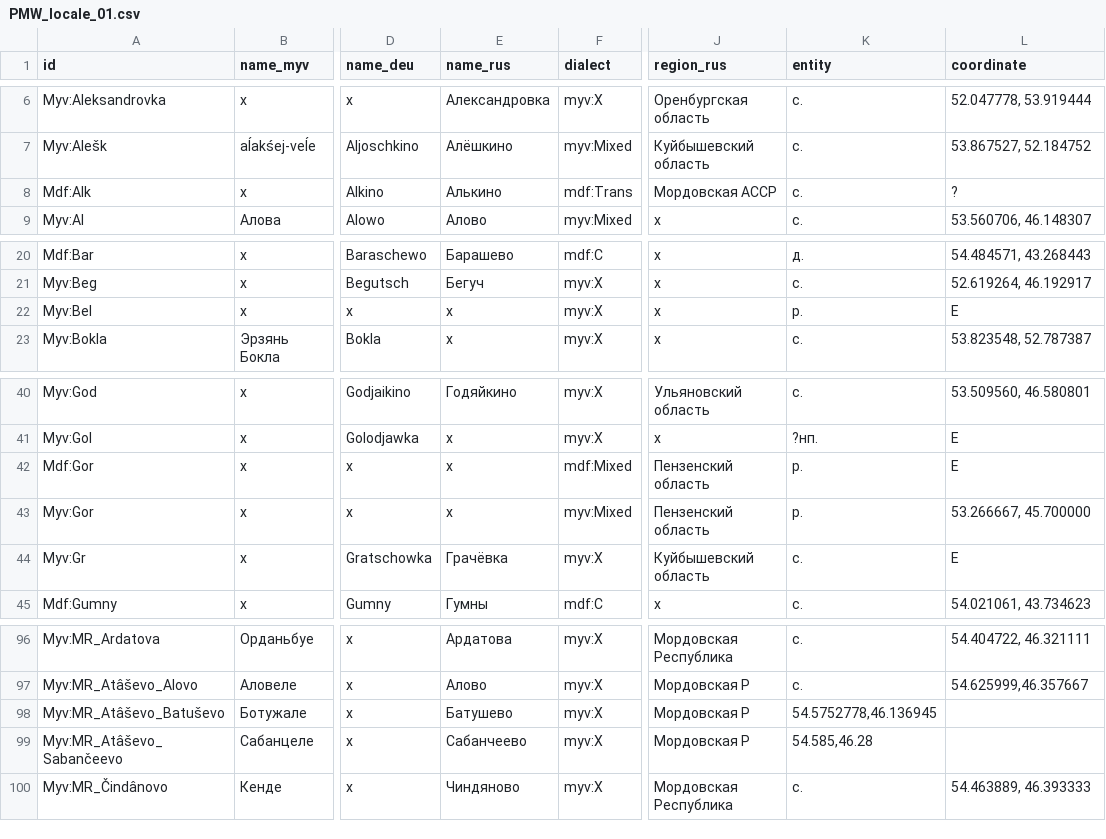
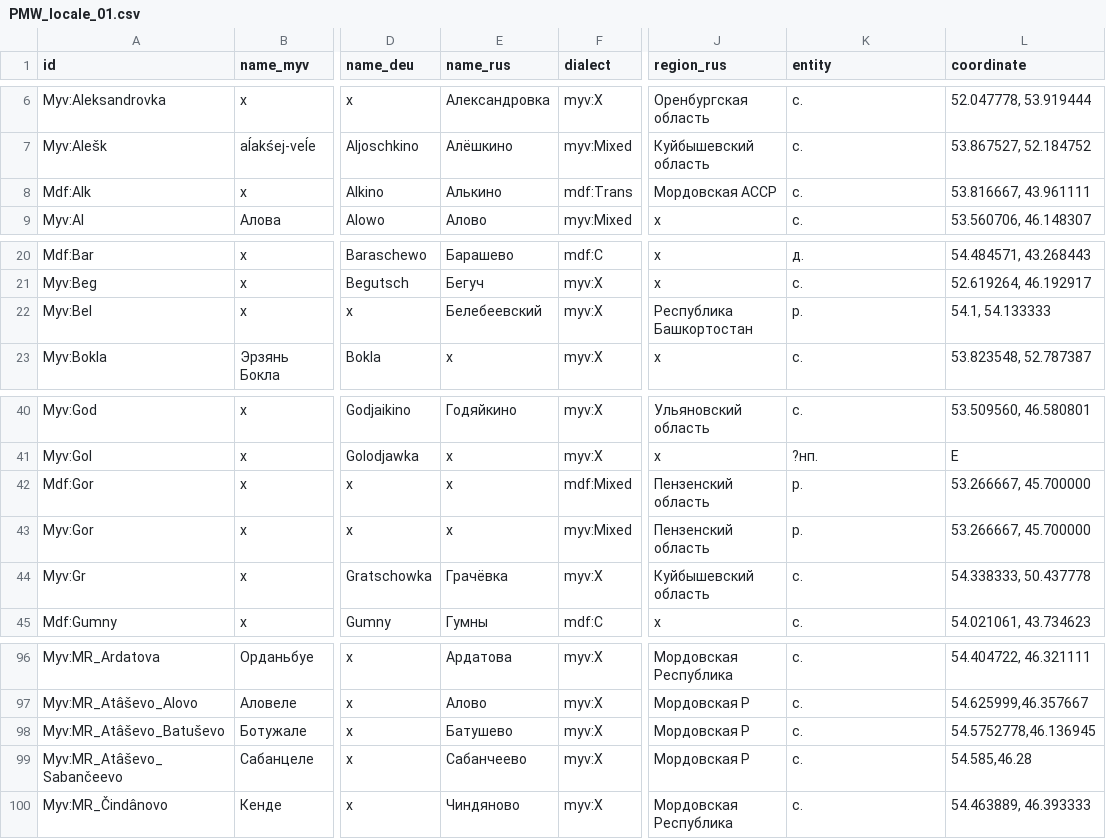
Before and after one commit to rueter/Mordvin-Varieties, a CSV file: PMW_locale_01.csv, drawn as a sheet; only a part is shown, gaps mark what is left out; the diff names each change by its address in the sheet, - before the commit and + after, or states it on an @@ line.

Commit message:
Update PMW_locale_01.csv
@nikopartanen There are still places lacking Lat and Long from Paasonen

```diff
--- a/PMW_locale_01.csv
+++ b/PMW_locale_01.csv
-L8 (coordinate): ?
+L8 (coordinate): 53.816667, 43.961111
-E22 (name_rus): x
+E22 (name_rus): Белебеевский
-J22 (region_rus): x
+J22 (region_rus): Республика Башкортостан
-L22 (coordinate): E
+L22 (coordinate): 54.1, 54.133333
-L42 (coordinate): E
+L42 (coordinate): 53.266667, 45.700000
-L44 (coordinate): E
+L44 (coordinate): 54.338333, 50.437778
-K98 (entity): 54.5752778,46.136945
+K98 (entity): с.
-L98 (coordinate): (empty)
+L98 (coordinate): 54.5752778,46.136945
-K99 (entity): 54.585,46.28
+K99 (entity): с.
-L99 (coordinate): (empty)
+L99 (coordinate): 54.585,46.28
```
